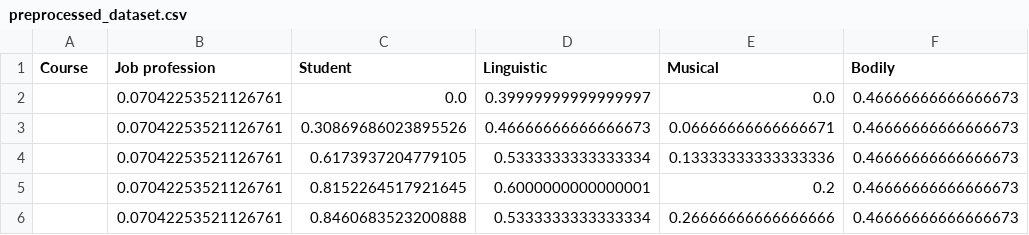
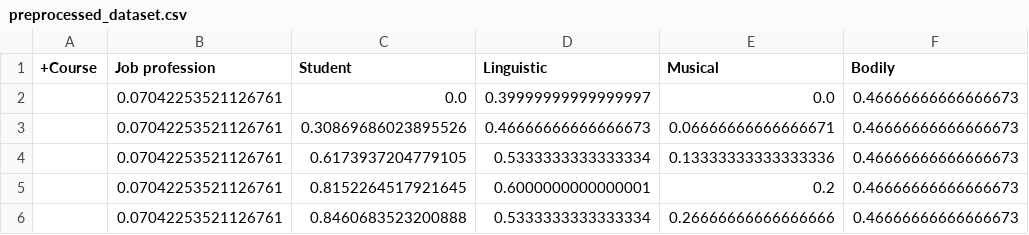
Before and after one commit to saneha-ai/AI-Workforce-Skill-Demand-Forecasting-Skill-Gap-Analysis-System-, a CSV file: preprocessed_dataset.csv, drawn as a sheet; only a part is shown; the diff names each change by its address in the sheet, - before the commit and + after, or states it on an @@ line.

```diff
--- a/preprocessed_dataset.csv
+++ b/preprocessed_dataset.csv
-A1: Course
+A1: +Course
```
Also changed, not shown: 24 other files.
